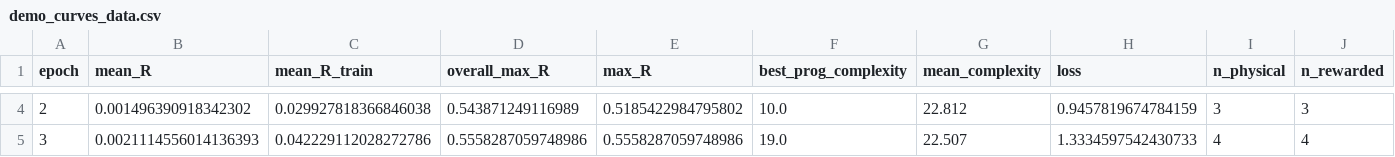
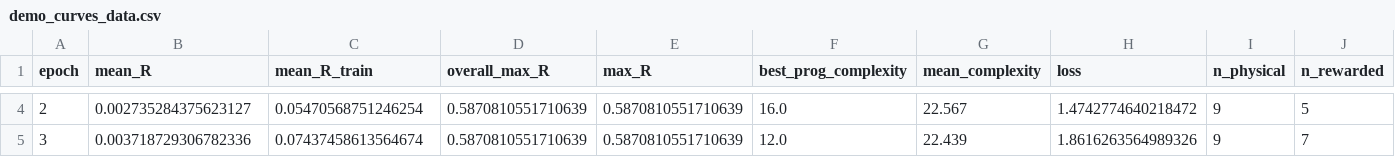
Before and after one commit to WassimTenachi/PhySO, a CSV file: Experiments-Wassim/demo_curves_data.csv, drawn as a sheet; only a part is shown, gaps mark what is left out; the diff covers the shown part only; the diff names each change by its address in the sheet, - before the commit and + after, or states it on an @@ line.

```diff
--- a/Experiments-Wassim/demo_curves_data.csv
+++ b/Experiments-Wassim/demo_curves_data.csv
-B4 (mean_R): 0.001496390918342302
+B4 (mean_R): 0.002735284375623127
-C4 (mean_R_train): 0.029927818366846038
+C4 (mean_R_train): 0.05470568751246254
-D4 (overall_max_R): 0.543871249116989
+D4 (overall_max_R): 0.5870810551710639
-E4 (max_R): 0.5185422984795802
+E4 (max_R): 0.5870810551710639
-F4 (best_prog_complexity): 10.0
+F4 (best_prog_complexity): 16.0
-G4 (mean_complexity): 22.812
+G4 (mean_complexity): 22.567
-H4 (loss): 0.9457819674784159
+H4 (loss): 1.4742774640218472
-I4 (n_physical): 3
+I4 (n_physical): 9
-J4 (n_rewarded): 3
+J4 (n_rewarded): 5
-B5 (mean_R): 0.0021114556014136393
+B5 (mean_R): 0.003718729306782336
-C5 (mean_R_train): 0.042229112028272786
+C5 (mean_R_train): 0.07437458613564674
-D5 (overall_max_R): 0.5558287059748986
+D5 (overall_max_R): 0.5870810551710639
-E5 (max_R): 0.5558287059748986
+E5 (max_R): 0.5870810551710639
-F5 (best_prog_complexity): 19.0
+F5 (best_prog_complexity): 12.0
-G5 (mean_complexity): 22.507
+G5 (mean_complexity): 22.439
-H5 (loss): 1.3334597542430733
+H5 (loss): 1.8616263564989326
-I5 (n_physical): 4
+I5 (n_physical): 9
-J5 (n_rewarded): 4
+J5 (n_rewarded): 7
```
Also changed, not shown: 122 edited cells elsewhere in this file, Experiments-Wassim/demo_curves_pareto.csv, 9 other files.
